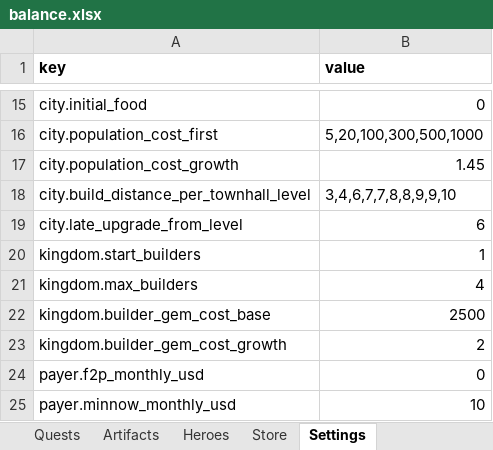
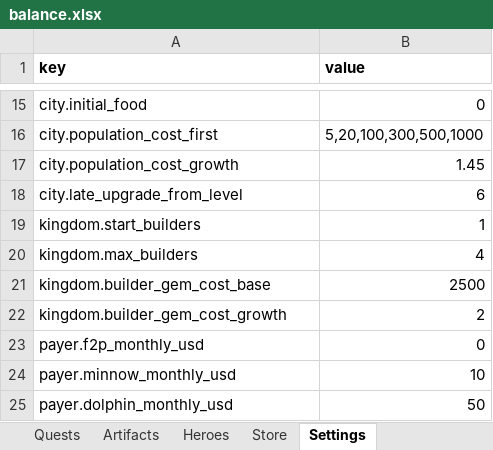
Before and after one commit to LadisCodi/kingdom, an Excel workbook: balance/balance.xlsx, sheet Settings, drawn as a sheet; only a part is shown, gaps mark what is left out; the shorter side is filled out with more unchanged rows; values as stored, in another font and other column widths than the file's, no borders; the diff names each change by its address in the sheet, - before the commit and + after, or states it on an @@ line.

```diff
--- a/balance/balance.xlsx (sheet Settings)
+++ b/balance/balance.xlsx (sheet Settings)
-row 18: city.build_distance_per_townhall_level | 3,4,6,7,7,8,8,9,9,10
```
Also changed, not shown: 16 other files.
